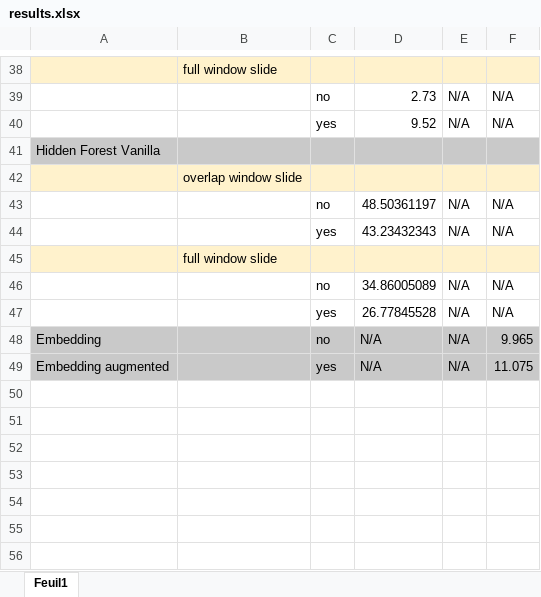
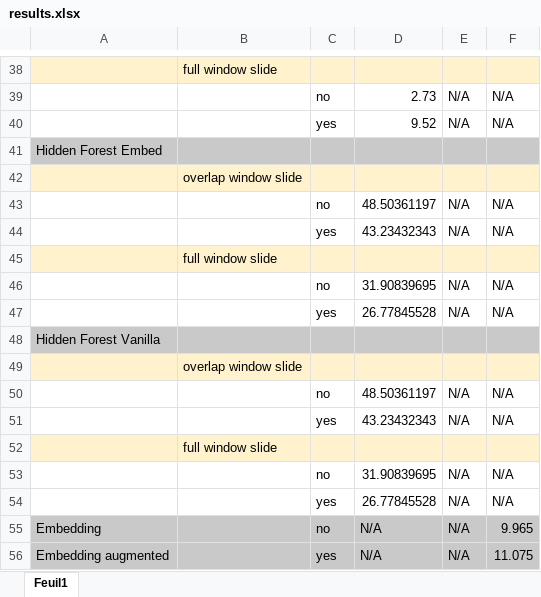
Before and after one commit to arsenaultk9/chord2vec, an Excel workbook: results.xlsx, sheet Feuil1, drawn as a sheet; only a part is shown, gaps mark what is left out; values as stored, in another font and other column widths than the file's, no borders; table styles not drawn; addresses are those after the commit; the diff names each change by its address in the sheet, - before the commit and + after, or states it on an @@ line.

Commit message:
Start of training loop to iterate results + better results.xlsx

```diff
--- a/results.xlsx (sheet Feuil1)
+++ b/results.xlsx (sheet Feuil1)
+row 41: Hidden Forest Embed
+row 42:  | overlap window slide
+row 43:  |  | no | 48.50361197 | N/A | N/A
+row 44:  |  | yes | 43.23432343 | N/A | N/A
+row 45:  | full window slide
+row 46:  |  | no | 31.90839695 | N/A | N/A
+row 47:  |  | yes | 26.77845528 | N/A | N/A
-D53: 34.86005089
+D53: 31.90839695
```
Also changed, not shown: 1 other file.
